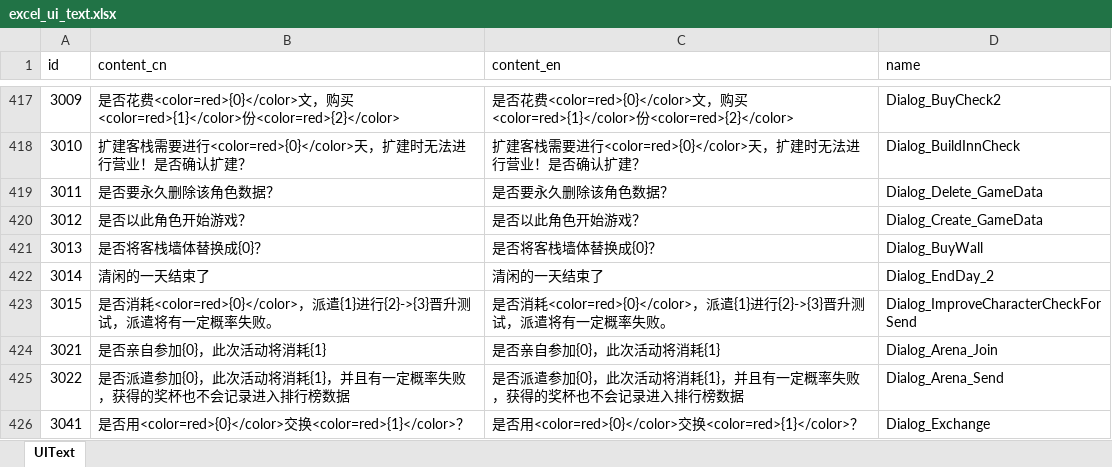
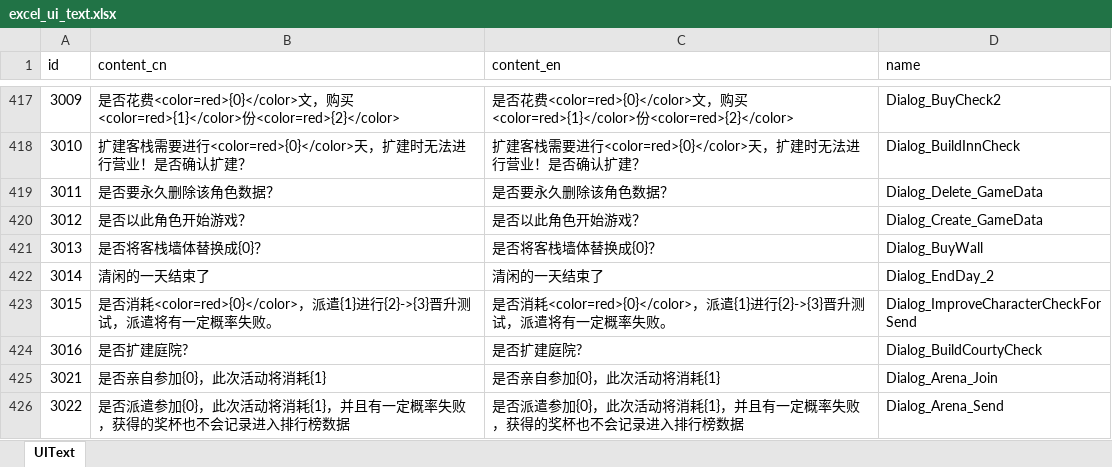
Before and after one commit to wobushiren79/IL, an Excel workbook: Assets/Data/Excel/excel_ui_text.xlsx, sheet UIText, drawn as a sheet; only a part is shown, gaps mark what is left out; the shorter side is filled out with more unchanged rows; values as stored, in another font and other column widths than the file's, no borders; the diff names each change by its address in the sheet, - before the commit and + after, or states it on an @@ line.

```diff
--- a/Assets/Data/Excel/excel_ui_text.xlsx (sheet UIText)
+++ b/Assets/Data/Excel/excel_ui_text.xlsx (sheet UIText)
+row 424: 3016 | 是否扩建庭院? | 是否扩建庭院? | Dialog_BuildCourtyCheck
```
Also changed, not shown: 34 other files.
